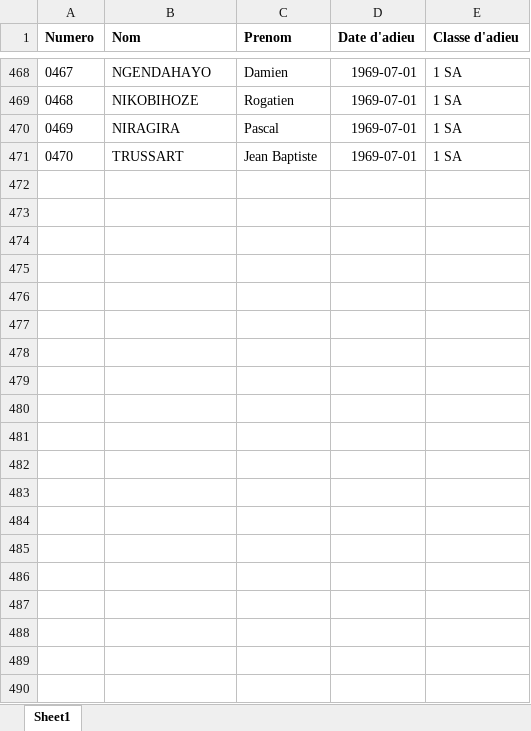
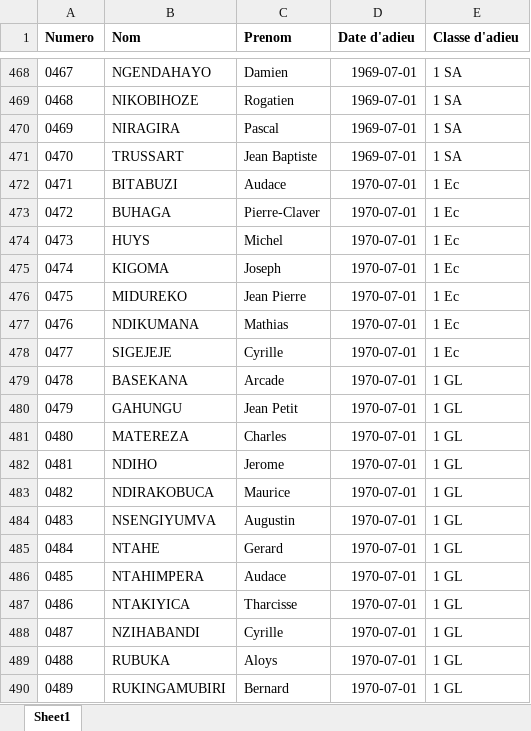
Before and after one commit to tresor98/palmares, an Excel workbook: Palmares.xlsx, sheet Sheet1, drawn as a sheet; only a part is shown, gaps mark what is left out; values as stored, in another font and other column widths than the file's, no borders; the diff covers the shown part only; the diff names each change by its address in the sheet, - before the commit and + after, or states it on an @@ line.

Commit message:
Add files via upload

```diff
--- a/Palmares.xlsx (sheet Sheet1)
+++ b/Palmares.xlsx (sheet Sheet1)
+row 472: 0471 | BITABUZI | Audace | 1970-07-01 | 1 Ec
+row 473: 0472 | BUHAGA | Pierre-Claver | 1970-07-01 | 1 Ec
+row 474: 0473 | HUYS | Michel | 1970-07-01 | 1 Ec
+row 475: 0474 | KIGOMA | Joseph | 1970-07-01 | 1 Ec
+row 476: 0475 | MIDUREKO | Jean Pierre | 1970-07-01 | 1 Ec
+row 477: 0476 | NDIKUMANA | Mathias | 1970-07-01 | 1 Ec
+row 478: 0477 | SIGEJEJE | Cyrille | 1970-07-01 | 1 Ec
+row 479: 0478 | BASEKANA | Arcade | 1970-07-01 | 1 GL
+row 480: 0479 | GAHUNGU | Jean Petit | 1970-07-01 | 1 GL
+row 481: 0480 | MATEREZA | Charles | 1970-07-01 | 1 GL
+row 482: 0481 | NDIHO | Jerome | 1970-07-01 | 1 GL
+row 483: 0482 | NDIRAKOBUCA | Maurice | 1970-07-01 | 1 GL
+row 484: 0483 | NSENGIYUMVA | Augustin | 1970-07-01 | 1 GL
+row 485: 0484 | NTAHE | Gerard | 1970-07-01 | 1 GL
+row 486: 0485 | NTAHIMPERA | Audace | 1970-07-01 | 1 GL
+row 487: 0486 | NTAKIYICA | Tharcisse | 1970-07-01 | 1 GL
+row 488: 0487 | NZIHABANDI | Cyrille | 1970-07-01 | 1 GL
+row 489: 0488 | RUBUKA | Aloys | 1970-07-01 | 1 GL
+row 490: 0489 | RUKINGAMUBIRI | Bernard | 1970-07-01 | 1 GL
```
Also changed, not shown: 146 added rows elsewhere in this sheet.
